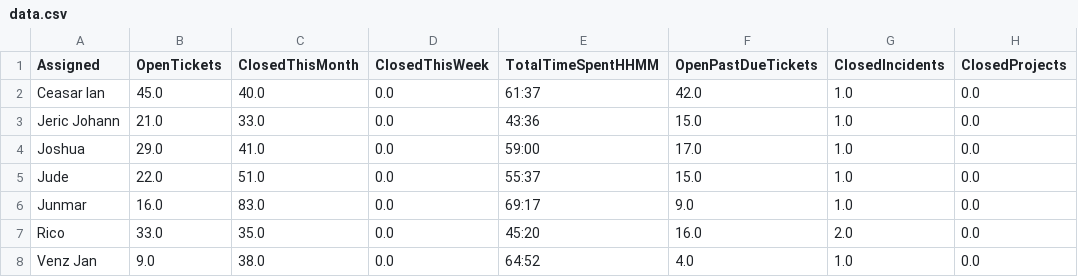
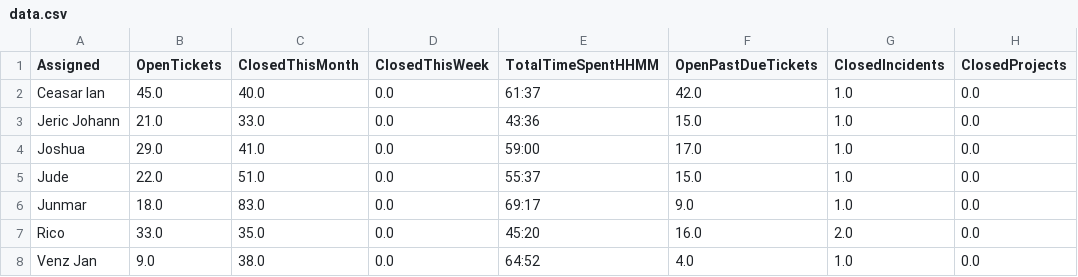
Before and after one commit to astechsupport/technical-support-data, a CSV file: data.csv, drawn as a sheet; only a part is shown; the diff names each change by its address in the sheet, - before the commit and + after, or states it on an @@ line.

Commit message:
Automated update 2025-12-22 10:20:23

```diff
--- a/data.csv
+++ b/data.csv
-B6 (OpenTickets): 16.0
+B6 (OpenTickets): 18.0
```
